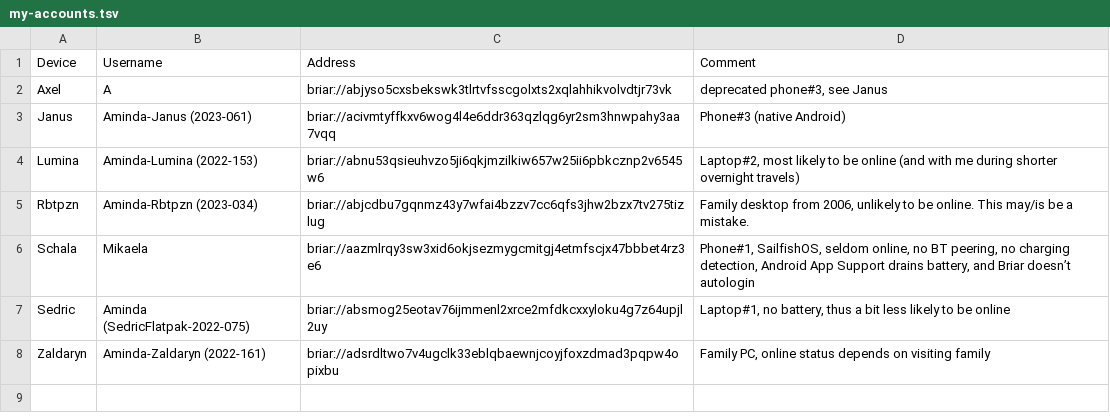
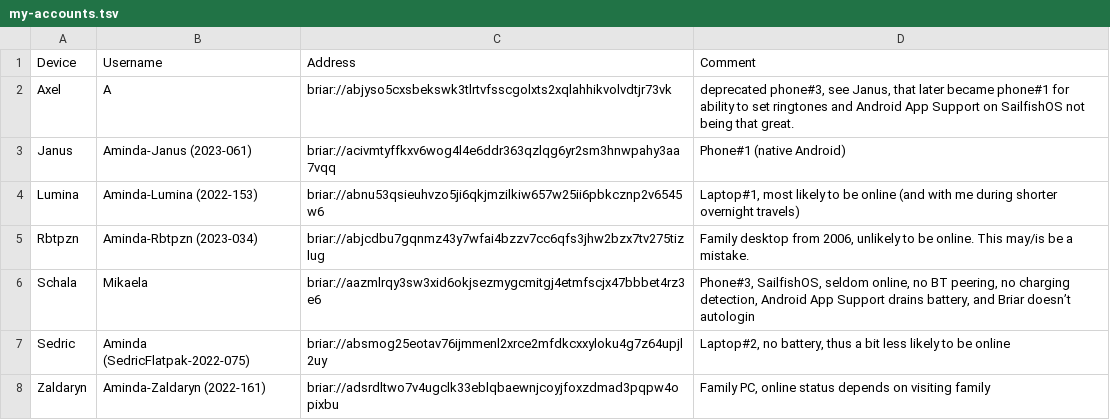
Before and after one commit to Mikaela/gist, a TSV file: briar/my-accounts.tsv, drawn as a sheet.

Commit message:
briar/my-accounts.tsv: rotate around phone numbers, short story on Axel/Janus

```diff
--- a/briar/my-accounts.tsv
+++ b/briar/my-accounts.tsv
@@ -1,8 +1,8 @@
 Device	Username	Address	Comment
-Axel	A	briar://abjyso5cxsbekswk3tlrtvfsscgolxts2xqlahhikvolvdtjr73vk	deprecated phone#3, see Janus
-Janus	Aminda-Janus (2023-061)	briar://acivmtyffkxv6wog4l4e6ddr363qzlqg6yr2sm3hnwpahy3aa7vqq	Phone#3 (native Android)
-Lumina	Aminda-Lumina (2022-153)	briar://abnu53qsieuhvzo5ji6qkjmzilkiw657w25ii6pbkcznp2v6545w6	Laptop#2, most likely to be online (and with me during shorter overnight travels)
+Axel	A	briar://abjyso5cxsbekswk3tlrtvfsscgolxts2xqlahhikvolvdtjr73vk	deprecated phone#3, see Janus, that later became phone#1 for ability to set ringtones and Android App Support on SailfishOS not being that great.
+Janus	Aminda-Janus (2023-061)	briar://acivmtyffkxv6wog4l4e6ddr363qzlqg6yr2sm3hnwpahy3aa7vqq	Phone#1 (native Android)
+Lumina	Aminda-Lumina (2022-153)	briar://abnu53qsieuhvzo5ji6qkjmzilkiw657w25ii6pbkcznp2v6545w6	Laptop#1, most likely to be online (and with me during shorter overnight travels)
 Rbtpzn	Aminda-Rbtpzn (2023-034)	briar://abjcdbu7gqnmz43y7wfai4bzzv7cc6qfs3jhw2bzx7tv275tizlug	Family desktop from 2006, unlikely to be online. This may/is be a mistake.
-Schala	Mikaela	briar://aazmlrqy3sw3xid6okjsezmygcmitgj4etmfscjx47bbbet4rz3e6	Phone#1, SailfishOS, seldom online, no BT peering, no charging detection, Android App Support drains battery, and Briar doesn’t autologin
-Sedric	Aminda (SedricFlatpak-2022-075)	briar://absmog25eotav76ijmmenl2xrce2mfdkcxxyloku4g7z64upjl2uy	Laptop#1, no battery, thus a bit less likely to be online
+Schala	Mikaela	briar://aazmlrqy3sw3xid6okjsezmygcmitgj4etmfscjx47bbbet4rz3e6	Phone#3, SailfishOS, seldom online, no BT peering, no charging detection, Android App Support drains battery, and Briar doesn’t autologin
+Sedric	Aminda (SedricFlatpak-2022-075)	briar://absmog25eotav76ijmmenl2xrce2mfdkcxxyloku4g7z64upjl2uy	Laptop#2, no battery, thus a bit less likely to be online
 Zaldaryn	Aminda-Zaldaryn (2022-161)	briar://adsrdltwo7v4ugclk33eblqbaewnjcoyjfoxzdmad3pqpw4opixbu	Family PC, online status depends on visiting family
```
